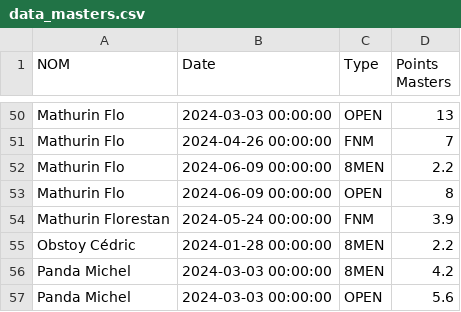
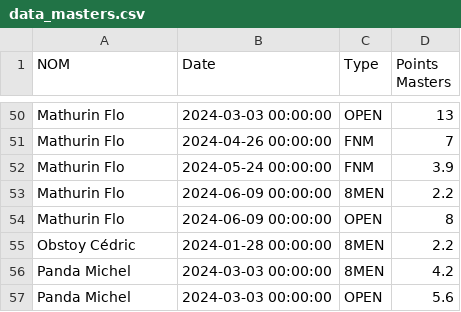
Before and after one commit to xennio29/MCB, a CSV file: src/assets/data_masters.csv, drawn as a sheet; only a part is shown, gaps mark what is left out.

Commit message:
update master again

```diff
--- a/src/assets/data_masters.csv
+++ b/src/assets/data_masters.csv
@@ -51,5 +51,5 @@ Mathurin Flo,2024-03-03 00:00:00,OPEN,13
 Mathurin Flo,2024-04-26 00:00:00,FNM,7
+Mathurin Flo,2024-05-24 00:00:00,FNM,3.9
 Mathurin Flo,2024-06-09 00:00:00,8MEN,2.2
 Mathurin Flo,2024-06-09 00:00:00,OPEN,8
-Mathurin Florestan,2024-05-24 00:00:00,FNM,3.9
 Obstoy Cédric,2024-01-28 00:00:00,8MEN,2.2
```
